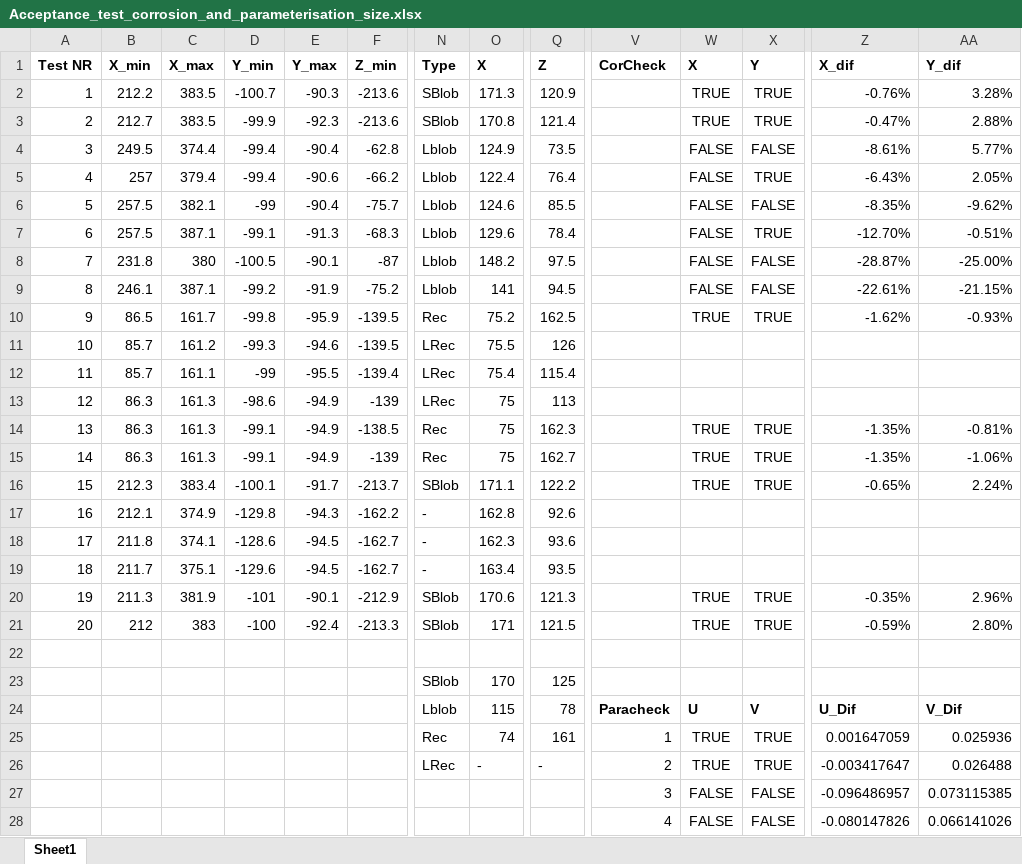
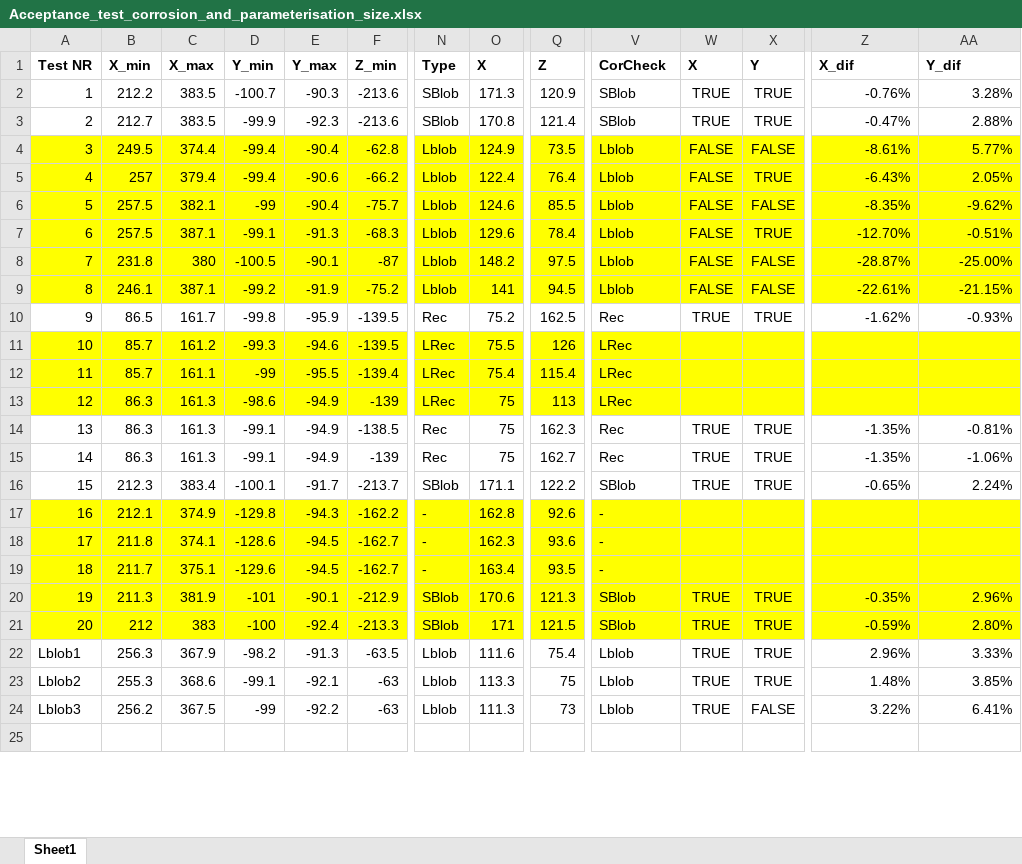
Before and after one commit to jens1906/Robotteknologi-5.-semester, an Excel workbook: Acceptance_test_corrosion_and_parameterisation_size.xlsx, sheet Sheet1, drawn as a sheet; only a part is shown, gaps mark what is left out; values as stored, in another font and other column widths than the file's, no borders; removed rows and columns are numbered as before the commit, all else as after; rows hold the shown columns only; the diff covers the shown part only; the diff names each change by its address in the sheet, - before the commit and + after, or states it on an @@ line.

Commit message:
Data

```diff
--- a/Acceptance_test_corrosion_and_parameterisation_size.xlsx (sheet Sheet1)
+++ b/Acceptance_test_corrosion_and_parameterisation_size.xlsx (sheet Sheet1)
-V2:V3 (CorCheck): (empty)
+V2:V3 (CorCheck): SBlob
-A4:AA9 fill: none
+A4:AA9 fill: #FFFF00
-V4:V9 (CorCheck): (empty)
+V4:V9 (CorCheck): Lblob
-V10 (CorCheck): (empty)
+V10 (CorCheck): Rec
-A11:AA13 fill: none
+A11:AA13 fill: #FFFF00
-V11:V13 (CorCheck): (empty)
+V11:V13 (CorCheck): LRec
-V14:V15 (CorCheck): (empty)
+V14:V15 (CorCheck): Rec
-V16 (CorCheck): (empty)
+V16 (CorCheck): SBlob
-A17:AA21 fill: none
+A17:AA21 fill: #FFFF00
-V17:V19 (CorCheck): (empty)
+V17:V19 (CorCheck): -
-V20:V21 (CorCheck): (empty)
+V20:V21 (CorCheck): SBlob
+row 22: Lblob1 | 256.3 | 367.9 | -98.2 | -91.3 | -63.5 | Lblob | 111.6 | 75.4 | Lblob | TRUE | TRUE | 2.96% | 3.33%
+row 23: Lblob2 | 255.3 | 368.6 | -99.1 | -92.1 | -63 | Lblob | 113.3 | 75 | Lblob | TRUE | TRUE | 1.48% | 3.85%
+row 24: Lblob3 | 256.2 | 367.5 | -99 | -92.2 | -63 | Lblob | 111.3 | 73 | Lblob | TRUE | FALSE | 3.22% | 6.41%
-row 23:  |  |  |  |  |  | SBlob | 170 | 125
-row 24:  |  |  |  |  |  | Lblob | 115 | 78 | Paracheck | U | V | U_Dif | V_Dif
-row 25:  |  |  |  |  |  | Rec | 74 | 161 | 1 | TRUE | TRUE | 0.001647059 | 0.025936
-row 26:  |  |  |  |  |  | LRec | - | - | 2 | TRUE | TRUE | -0.003417647 | 0.026488
-row 27:  |  |  |  |  |  |  |  |  | 3 | FALSE | FALSE | -0.096486957 | 0.073115385
-row 28:  |  |  |  |  |  |  |  |  | 4 | FALSE | FALSE | -0.080147826 | 0.066141026
```
Also changed, not shown: 41 added rows, 13 removed rows, 11 edited cells and cell formats elsewhere in this sheet, formulas that keep their value.
